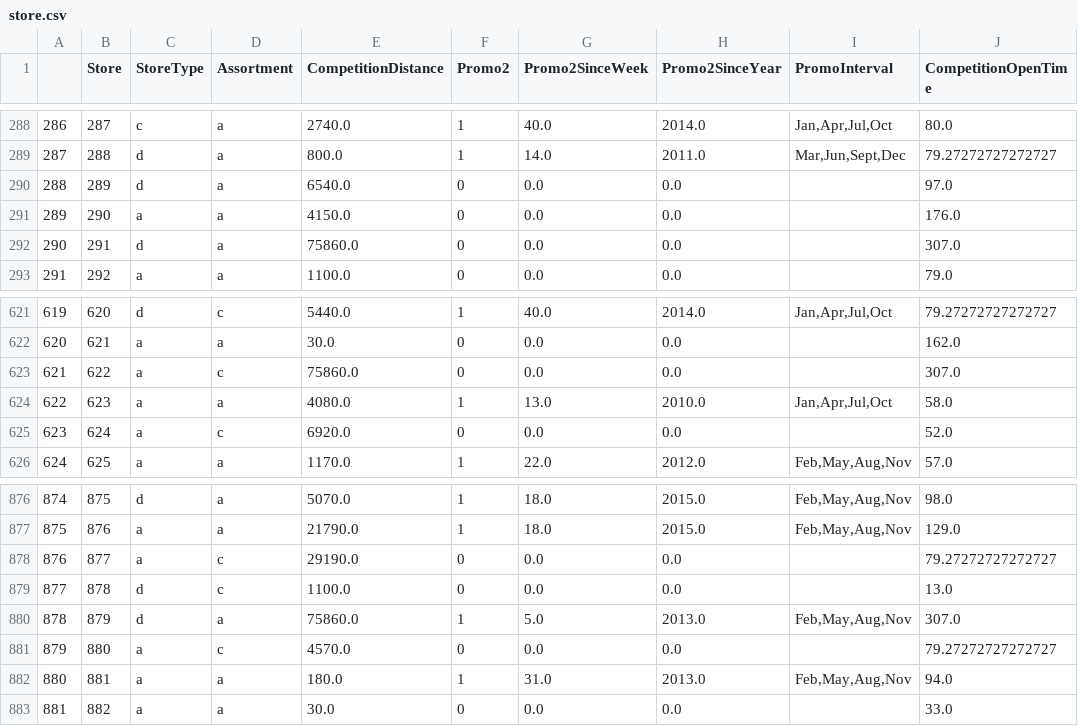
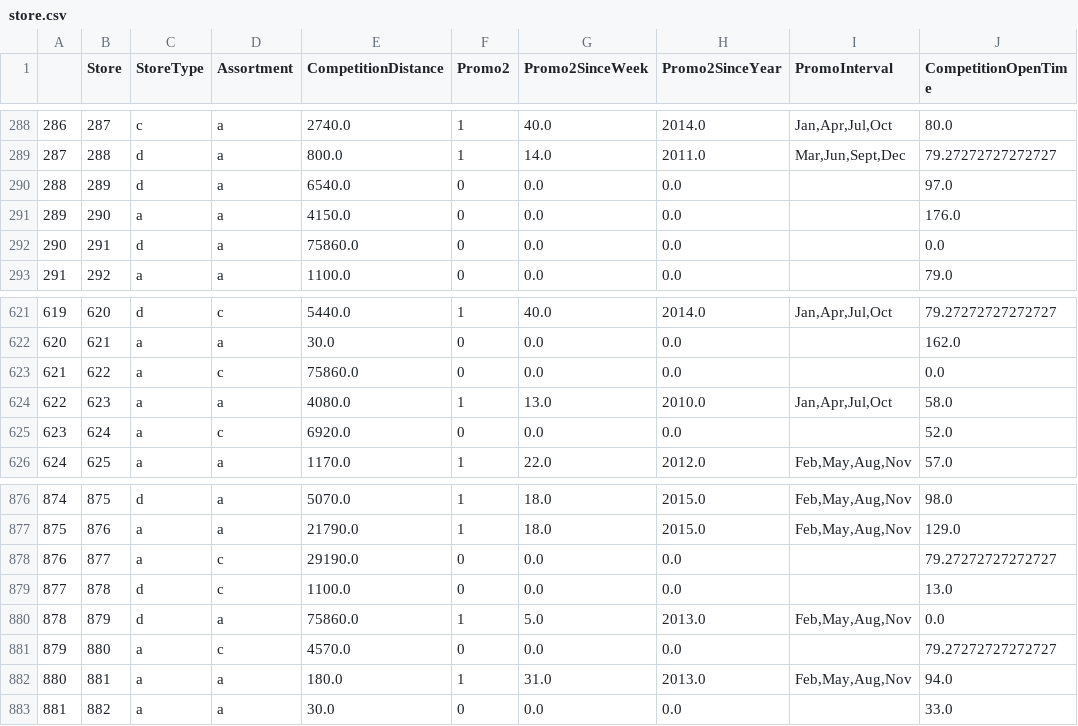
Before and after one commit to X1AOX1A/Udacity, a CSV file: Rossmann_Store_Sales/data/store.csv, drawn as a sheet; only a part is shown, gaps mark what is left out.

Commit message:
Rechange nan value

```diff
--- a/Rossmann_Store_Sales/data/store.csv
+++ b/Rossmann_Store_Sales/data/store.csv
@@ -291,3 +291,3 @@
 289,290,a,a,4150.0,0,0.0,0.0,,176.0
-290,291,d,a,75860.0,0,0.0,0.0,,307.0
+290,291,d,a,75860.0,0,0.0,0.0,,0.0
 291,292,a,a,1100.0,0,0.0,0.0,,79.0
@@ -622,3 +622,3 @@
 620,621,a,a,30.0,0,0.0,0.0,,162.0
-621,622,a,c,75860.0,0,0.0,0.0,,307.0
+621,622,a,c,75860.0,0,0.0,0.0,,0.0
 622,623,a,a,4080.0,1,13.0,2010.0,"Jan,Apr,Jul,Oct",58.0
@@ -879,3 +879,3 @@
 877,878,d,c,1100.0,0,0.0,0.0,,13.0
-878,879,d,a,75860.0,1,5.0,2013.0,"Feb,May,Aug,Nov",307.0
+878,879,d,a,75860.0,1,5.0,2013.0,"Feb,May,Aug,Nov",0.0
 879,880,a,c,4570.0,0,0.0,0.0,,79.27272727272727
```
